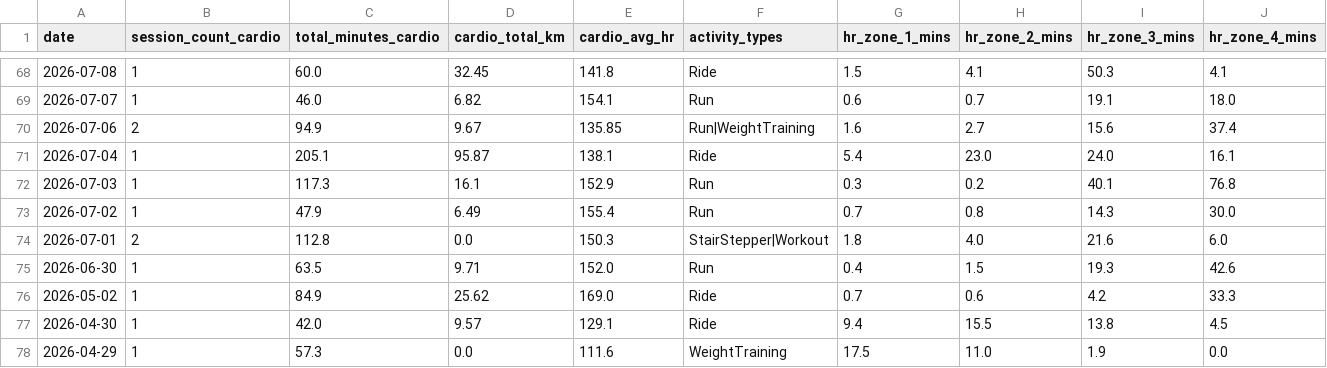
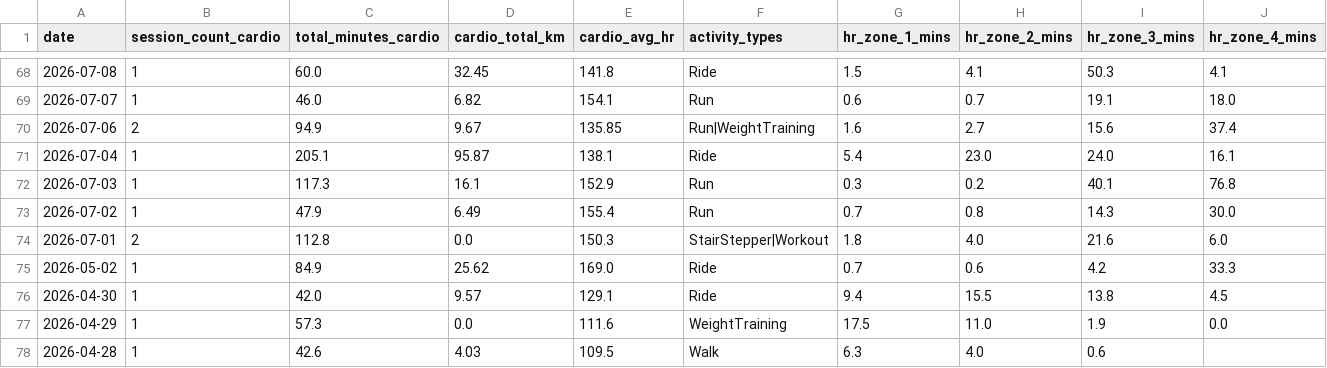
Before and after one commit to mandrew723/training-data, a CSV file: summary.csv, drawn as a sheet; only a part is shown, gaps mark what is left out; the shorter side is filled out with more unchanged rows; rows hold the shown columns only; the diff names each change by its address in the sheet, - before the commit and + after, or states it on an @@ line.

```diff
--- a/summary.csv
+++ b/summary.csv
-row 75: 2026-06-30 | 1 | 63.5 | 9.71 | 152.0 | Run | 0.4 | 1.5 | 19.3 | 42.6
```
